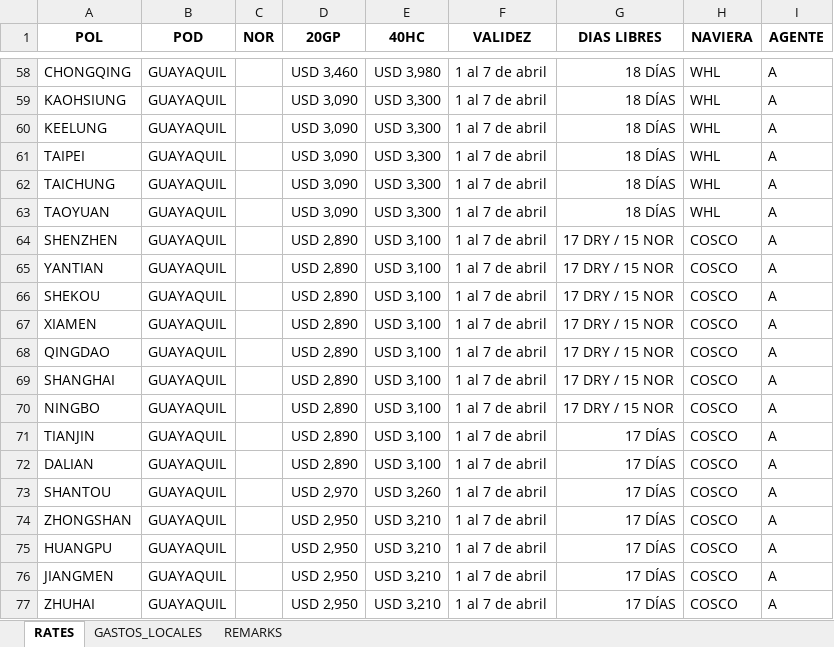
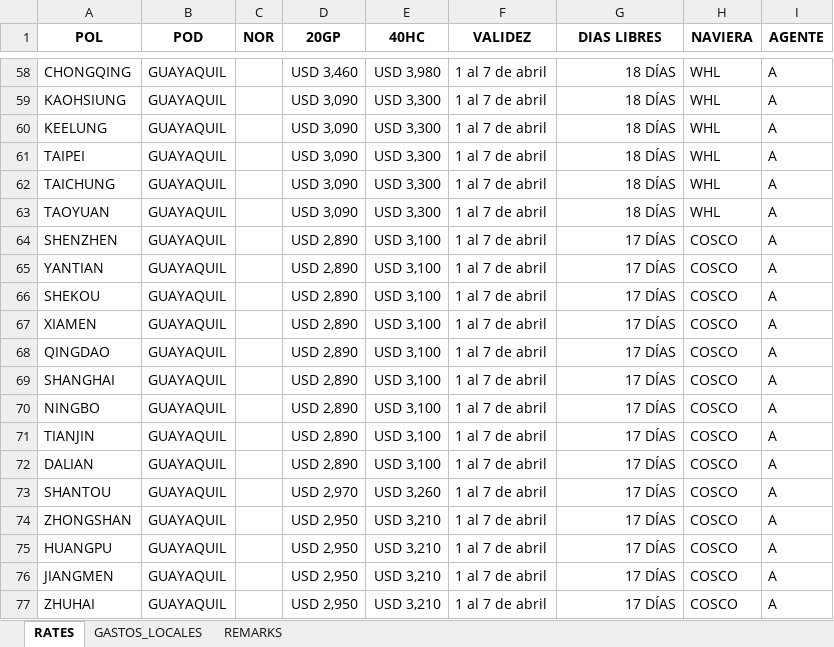
Before and after one commit to asiapac-hub/asiapac-rates, an Excel workbook: data/tarifas.xlsx, sheet RATES, drawn as a sheet; only a part is shown, gaps mark what is left out; values as stored, in another font and other column widths than the file's, no borders; the diff covers the shown part only; the diff names each change by its address in the sheet, - before the commit and + after, or states it on an @@ line.

```diff
--- a/data/tarifas.xlsx (sheet RATES)
+++ b/data/tarifas.xlsx (sheet RATES)
-G64:G70 (DIAS LIBRES): 17 DRY / 15 NOR
+G64:G70 (DIAS LIBRES): 17 DÍAS
```
Also changed, not shown: 190 added rows elsewhere in this sheet.
